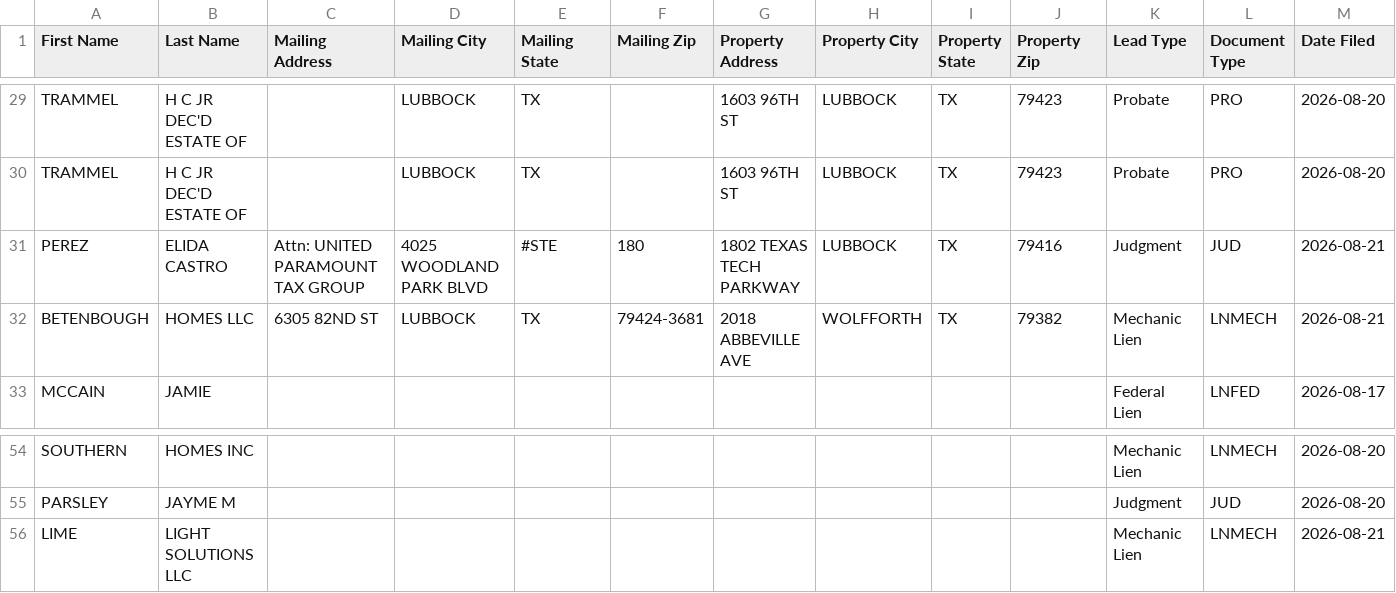
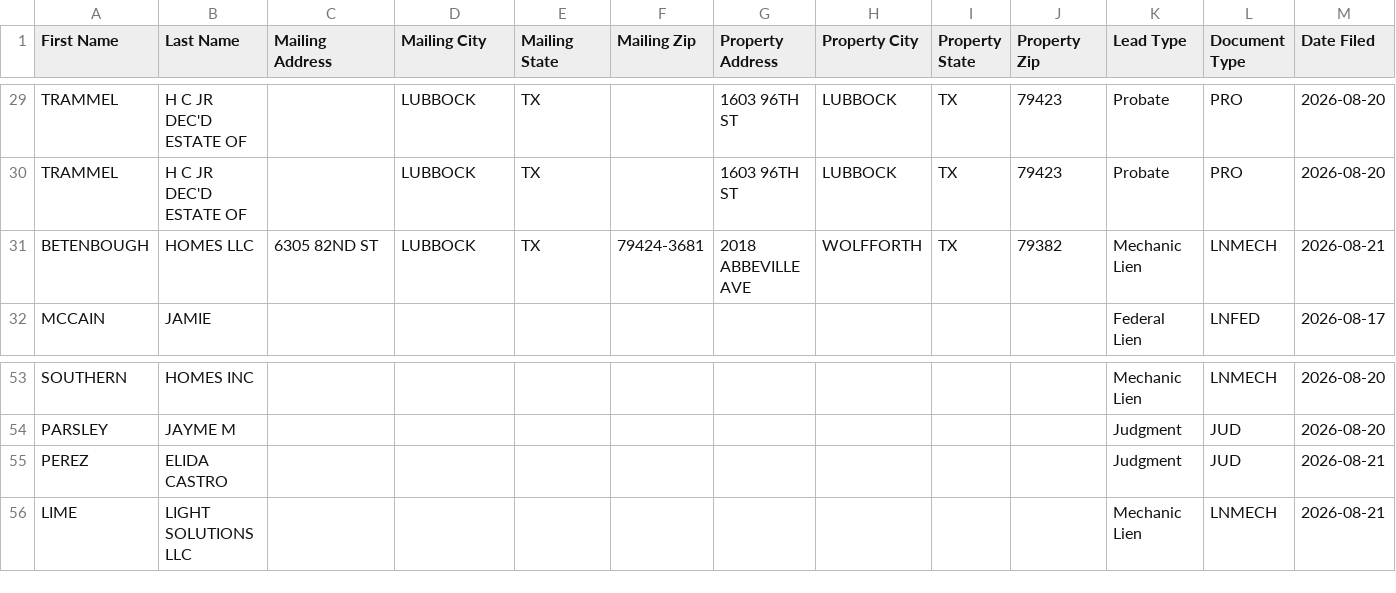
Before and after one commit to Electrumtexas/lubbock-intel, a CSV file: data/ghl_export.csv, drawn as a sheet; only a part is shown, gaps mark what is left out; removed rows and columns are numbered as before the commit, all else as after; rows hold the shown columns only; the diff names each change by its address in the sheet, - before the commit and + after, or states it on an @@ line.

```diff
--- a/data/ghl_export.csv
+++ b/data/ghl_export.csv
-row 31: PEREZ | ELIDA CASTRO | Attn: UNITED PARAMOUNT TAX GROUP | 4025 WOODLAND PARK BLVD | #STE | 180 | 1802 TEXAS TECH PARKWAY | LUBBOCK | TX | 79416 | Judgment | JUD | 2026-08-21
+row 55: PEREZ | ELIDA CASTRO |  |  |  |  |  |  |  |  | Judgment | JUD | 2026-08-21
```
Also changed, not shown: 5 other files.
